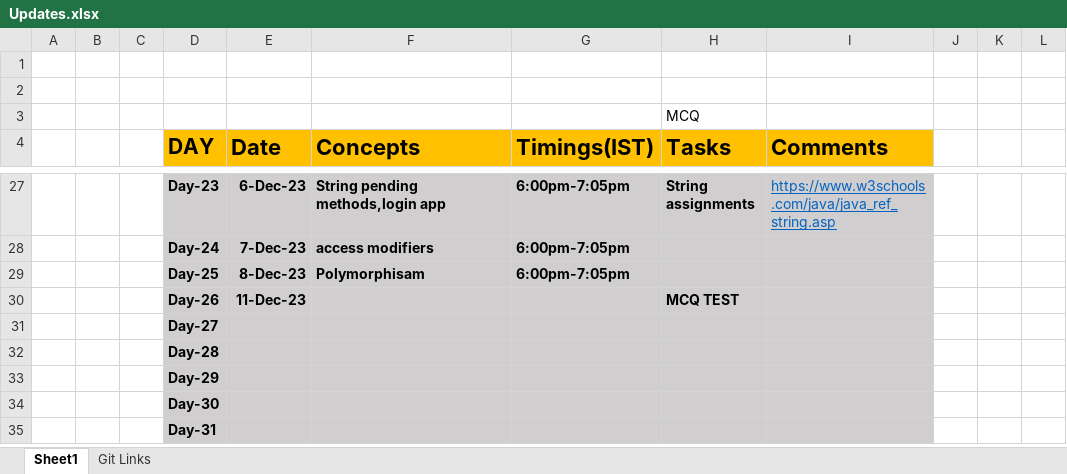
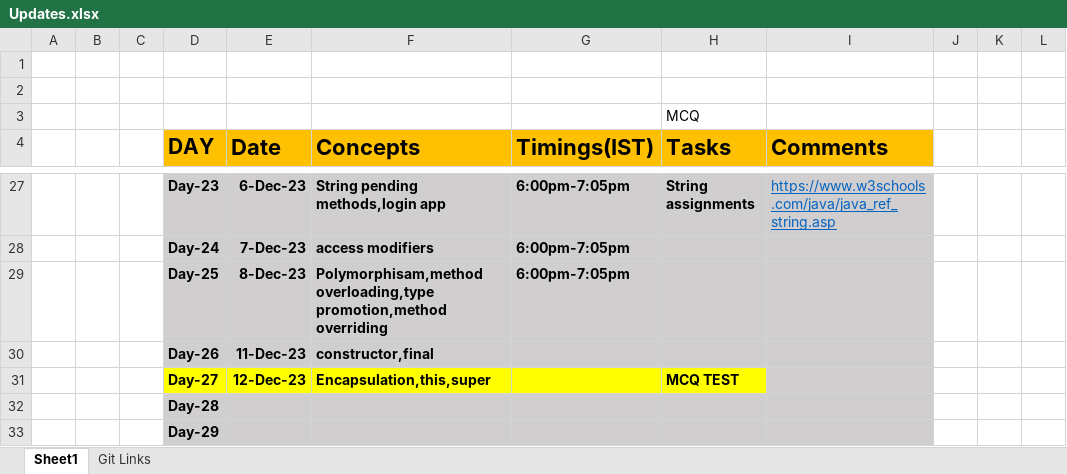
Before and after one commit to sandeepsomavarapu/Java_Fullstack_Odigos_Nov_2023, an Excel workbook: Updates.xlsx, sheet Sheet1, drawn as a sheet; only a part is shown, gaps mark what is left out; the shorter side is filled out with more unchanged rows; values as stored, in another font and other column widths than the file's, no borders; removed rows and columns are numbered as before the commit, all else as after; rows hold the shown columns only; the diff names each change by its address in the sheet, - before the commit and + after, or states it on an @@ line.

```diff
--- a/Updates.xlsx (sheet Sheet1)
+++ b/Updates.xlsx (sheet Sheet1)
-F29 (Concepts): Polymorphisam
+F29 (Concepts): Polymorphisam,method overloading,type promotion,method overriding
+row 30:  |  |  | Day-26 | 11-Dec-23 | constructor,final
-D31 (DAY): Day-26
+D31 (DAY): Day-27
-D31:H31 fill: #D0CECE
+D31:H31 fill: #FFFF00
-E31 (Date): 11-Dec-23
+E31 (Date): 12-Dec-23
-F31 (Concepts): (empty)
+F31 (Concepts): Encapsulation,this,super
-row 31:  |  |  | Day-27
```
Also changed, not shown: 7 other files.
